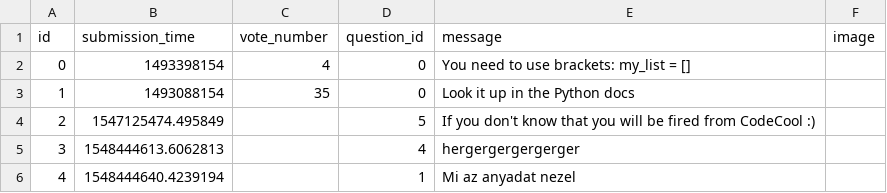
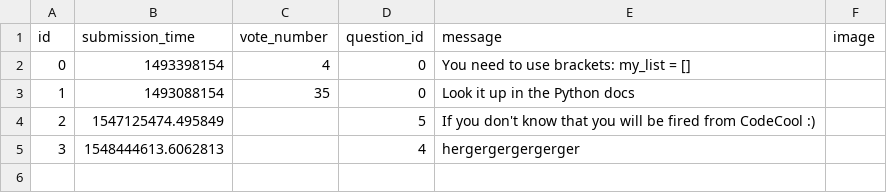
Before and after one commit to patrickbakos/askmate, a CSV file: sample_data/answer.csv, drawn as a sheet.

Commit message:
delete answer working

```diff
--- a/sample_data/answer.csv
+++ b/sample_data/answer.csv
@@ -5,2 +5 @@ id,submission_time,vote_number,question_id,message,image
 3,1548444613.6062813,,4,hergergergergerger,
-4,1548444640.4239194,,1,Mi az anyadat nezel,
```
Also changed, not shown: 2 other files.
